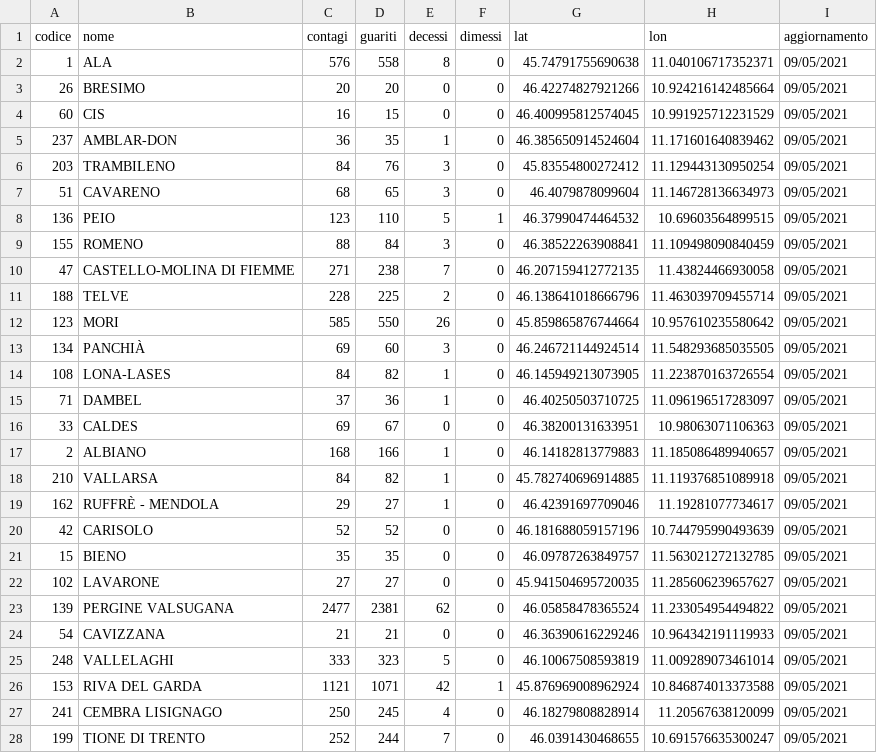
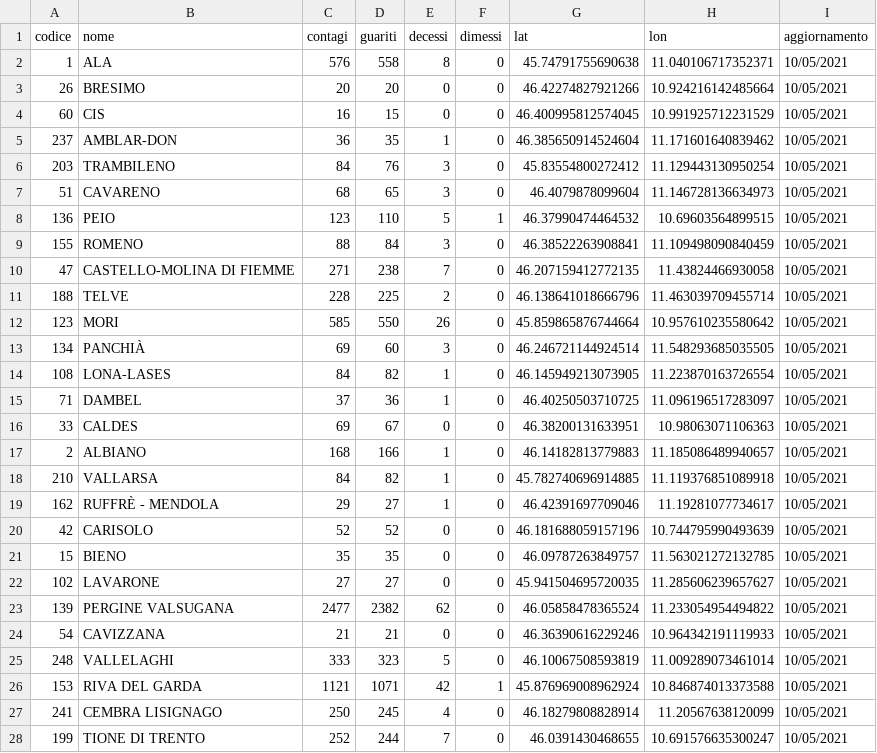
Before and after one commit to napo/covid19apssdashboard, a CSV file: data/stato_comuni_td.csv, drawn as a sheet; only a part is shown; the diff covers the shown part only.

```diff
--- a/data/stato_comuni_td.csv
+++ b/data/stato_comuni_td.csv
@@ -1,28 +1,28 @@
 codice,nome,contagi,guariti,decessi,dimessi,lat,lon,aggiornamento
-1,ALA,576,558,8,0,45.74791755690638,11.040106717352371,09/05/2021
-26,BRESIMO,20,20,0,0,46.42274827921266,10.924216142485664,09/05/2021
-60,CIS,16,15,0,0,46.400995812574045,10.991925712231529,09/05/2021
-237,AMBLAR-DON,36,35,1,0,46.385650914524604,11.171601640839462,09/05/2021
-203,TRAMBILENO,84,76,3,0,45.83554800272412,11.129443130950254,09/05/2021
-51,CAVARENO,68,65,3,0,46.4079878099604,11.146728136634973,09/05/2021
-136,PEIO,123,110,5,1,46.37990474464532,10.69603564899515,09/05/2021
-155,ROMENO,88,84,3,0,46.38522263908841,11.109498090840459,09/05/2021
-47,CASTELLO-MOLINA DI FIEMME,271,238,7,0,46.207159412772135,11.43824466930058,09/05/2021
-188,TELVE,228,225,2,0,46.138641018666796,11.463039709455714,09/05/2021
-123,MORI,585,550,26,0,45.859865876744664,10.957610235580642,09/05/2021
-134,PANCHIÀ,69,60,3,0,46.246721144924514,11.548293685035505,09/05/2021
-108,LONA-LASES,84,82,1,0,46.145949213073905,11.223870163726554,09/05/2021
-71,DAMBEL,37,36,1,0,46.40250503710725,11.096196517283097,09/05/2021
-33,CALDES,69,67,0,0,46.38200131633951,10.98063071106363,09/05/2021
-2,ALBIANO,168,166,1,0,46.14182813779883,11.185086489940657,09/05/2021
-210,VALLARSA,84,82,1,0,45.782740696914885,11.119376851089918,09/05/2021
-162,RUFFRÈ - MENDOLA,29,27,1,0,46.42391697709046,11.19281077734617,09/05/2021
-42,CARISOLO,52,52,0,0,46.181688059157196,10.744795990493639,09/05/2021
-15,BIENO,35,35,0,0,46.09787263849757,11.563021272132785,09/05/2021
-102,LAVARONE,27,27,0,0,45.941504695720035,11.285606239657627,09/05/2021
-139,PERGINE VALSUGANA,2477,2381,62,0,46.05858478365524,11.233054954494822,09/05/2021
-54,CAVIZZANA,21,21,0,0,46.36390616229246,10.964342191119933,09/05/2021
-248,VALLELAGHI,333,323,5,0,46.10067508593819,11.009289073461014,09/05/2021
-153,RIVA DEL GARDA,1121,1071,42,1,45.876969008962924,10.846874013373588,09/05/2021
-241,CEMBRA LISIGNAGO,250,245,4,0,46.18279808828914,11.20567638120099,09/05/2021
-199,TIONE DI TRENTO,252,244,7,0,46.0391430468655,10.691576635300247,09/05/2021
+1,ALA,576,558,8,0,45.74791755690638,11.040106717352371,10/05/2021
+26,BRESIMO,20,20,0,0,46.42274827921266,10.924216142485664,10/05/2021
+60,CIS,16,15,0,0,46.400995812574045,10.991925712231529,10/05/2021
+237,AMBLAR-DON,36,35,1,0,46.385650914524604,11.171601640839462,10/05/2021
+203,TRAMBILENO,84,76,3,0,45.83554800272412,11.129443130950254,10/05/2021
+51,CAVARENO,68,65,3,0,46.4079878099604,11.146728136634973,10/05/2021
+136,PEIO,123,110,5,1,46.37990474464532,10.69603564899515,10/05/2021
+155,ROMENO,88,84,3,0,46.38522263908841,11.109498090840459,10/05/2021
+47,CASTELLO-MOLINA DI FIEMME,271,238,7,0,46.207159412772135,11.43824466930058,10/05/2021
+188,TELVE,228,225,2,0,46.138641018666796,11.463039709455714,10/05/2021
+123,MORI,585,550,26,0,45.859865876744664,10.957610235580642,10/05/2021
+134,PANCHIÀ,69,60,3,0,46.246721144924514,11.548293685035505,10/05/2021
+108,LONA-LASES,84,82,1,0,46.145949213073905,11.223870163726554,10/05/2021
+71,DAMBEL,37,36,1,0,46.40250503710725,11.096196517283097,10/05/2021
+33,CALDES,69,67,0,0,46.38200131633951,10.98063071106363,10/05/2021
+2,ALBIANO,168,166,1,0,46.14182813779883,11.185086489940657,10/05/2021
+210,VALLARSA,84,82,1,0,45.782740696914885,11.119376851089918,10/05/2021
+162,RUFFRÈ - MENDOLA,29,27,1,0,46.42391697709046,11.19281077734617,10/05/2021
+42,CARISOLO,52,52,0,0,46.181688059157196,10.744795990493639,10/05/2021
+15,BIENO,35,35,0,0,46.09787263849757,11.563021272132785,10/05/2021
+102,LAVARONE,27,27,0,0,45.941504695720035,11.285606239657627,10/05/2021
+139,PERGINE VALSUGANA,2477,2382,62,0,46.05858478365524,11.233054954494822,10/05/2021
+54,CAVIZZANA,21,21,0,0,46.36390616229246,10.964342191119933,10/05/2021
+248,VALLELAGHI,333,323,5,0,46.10067508593819,11.009289073461014,10/05/2021
+153,RIVA DEL GARDA,1121,1071,42,1,45.876969008962924,10.846874013373588,10/05/2021
+241,CEMBRA LISIGNAGO,250,245,4,0,46.18279808828914,11.20567638120099,10/05/2021
+199,TIONE DI TRENTO,252,244,7,0,46.0391430468655,10.691576635300247,10/05/2021
```
Also changed, not shown: 165 edited cells elsewhere in this file, data/stato_clinico_td.csv, 1 other file.
